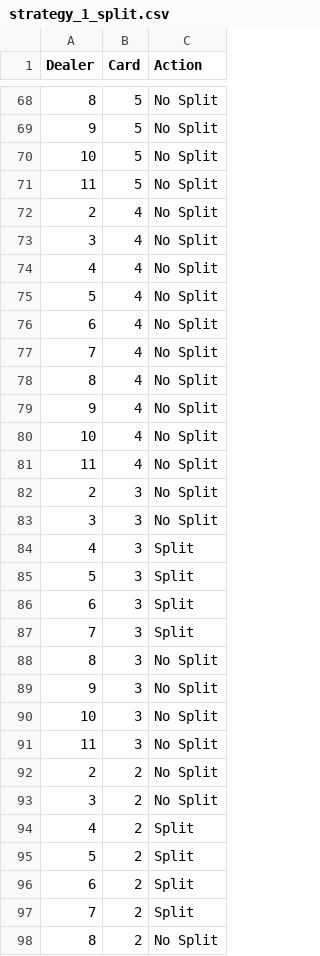
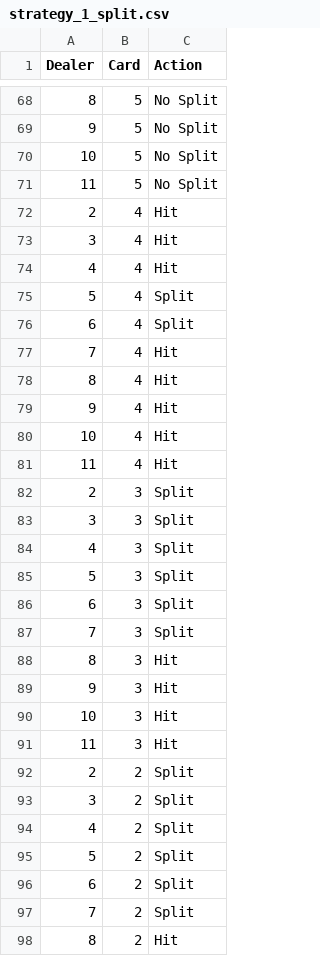
Before and after one commit to kstone40/blackjack, a CSV file: Strategies/strategy_1_split.csv, drawn as a sheet; only a part is shown, gaps mark what is left out; the diff covers the shown part only.

Commit message:
Fixed optimal strategy

```diff
--- a/Strategies/strategy_1_split.csv
+++ b/Strategies/strategy_1_split.csv
@@ -71,14 +71,14 @@
 11,5,No Split
-2,4,No Split
-3,4,No Split
-4,4,No Split
-5,4,No Split
-6,4,No Split
-7,4,No Split
-8,4,No Split
-9,4,No Split
-10,4,No Split
-11,4,No Split
-2,3,No Split
-3,3,No Split
+2,4,Hit
+3,4,Hit
+4,4,Hit
+5,4,Split
+6,4,Split
+7,4,Hit
+8,4,Hit
+9,4,Hit
+10,4,Hit
+11,4,Hit
+2,3,Split
+3,3,Split
 4,3,Split
@@ -87,8 +87,8 @@
 7,3,Split
-8,3,No Split
-9,3,No Split
-10,3,No Split
-11,3,No Split
-2,2,No Split
-3,2,No Split
+8,3,Hit
+9,3,Hit
+10,3,Hit
+11,3,Hit
+2,2,Split
+3,2,Split
 4,2,Split
@@ -97,2 +97,2 @@
 7,2,Split
-8,2,No Split
+8,2,Hit
```
Also changed, not shown: 27 edited cells elsewhere in this file, Strategies/strategy_1_hard.csv, 2 other files.
